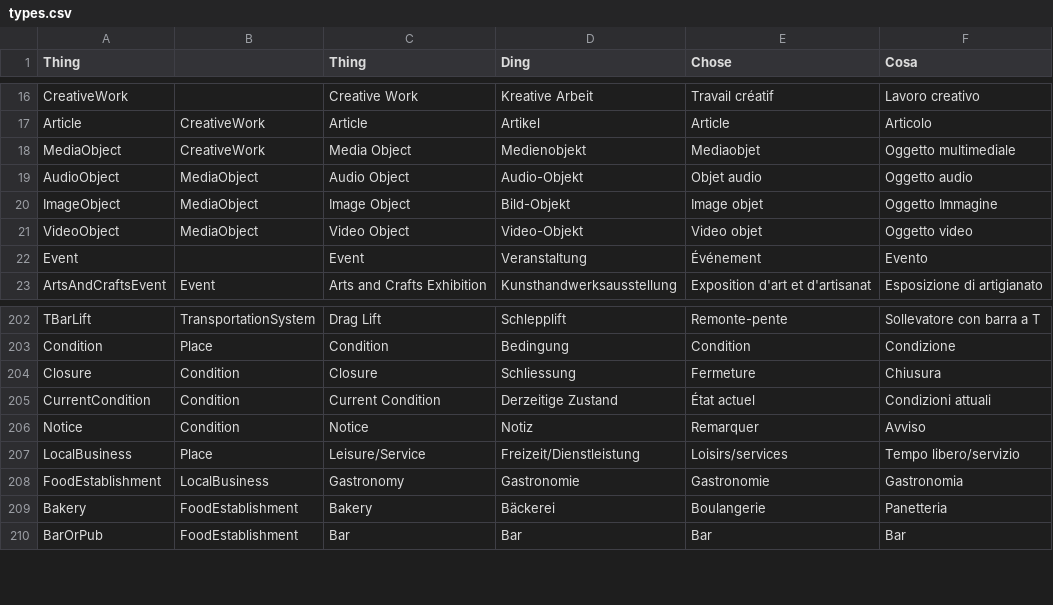
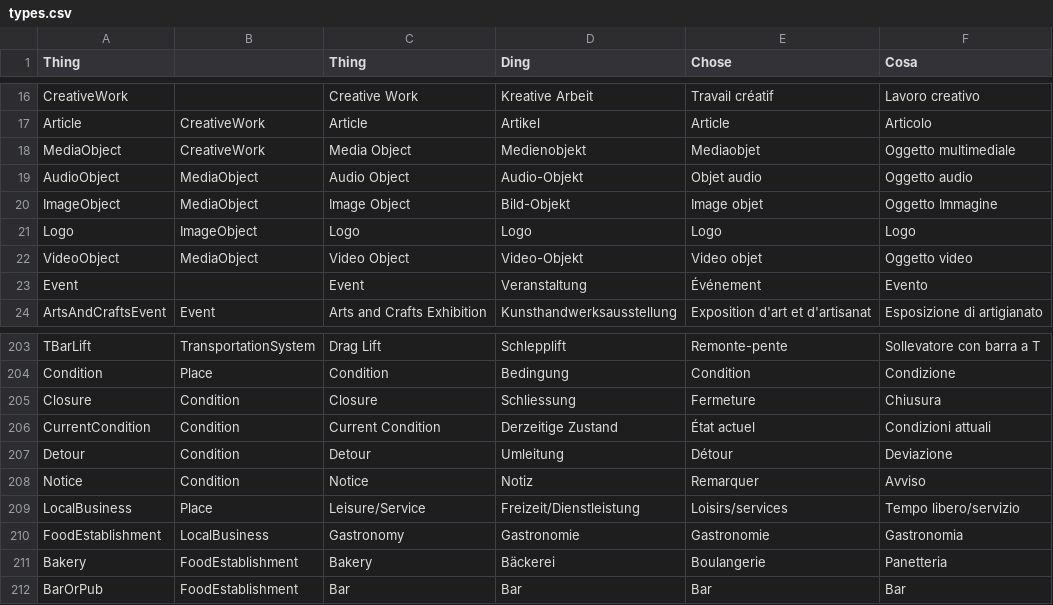
Before and after one commit to contentdesk/python-contentdesk-discover, a CSV file: output/types.csv, drawn as a sheet; only a part is shown, gaps mark what is left out; the diff names each change by its address in the sheet, - before the commit and + after, or states it on an @@ line.

```diff
--- a/output/types.csv
+++ b/output/types.csv
+row 21: Logo | ImageObject | Logo | Logo | Logo | Logo
+row 207: Detour | Condition | Detour | Umleitung | Détour | Deviazione
```
Also changed, not shown: 1 other file.
